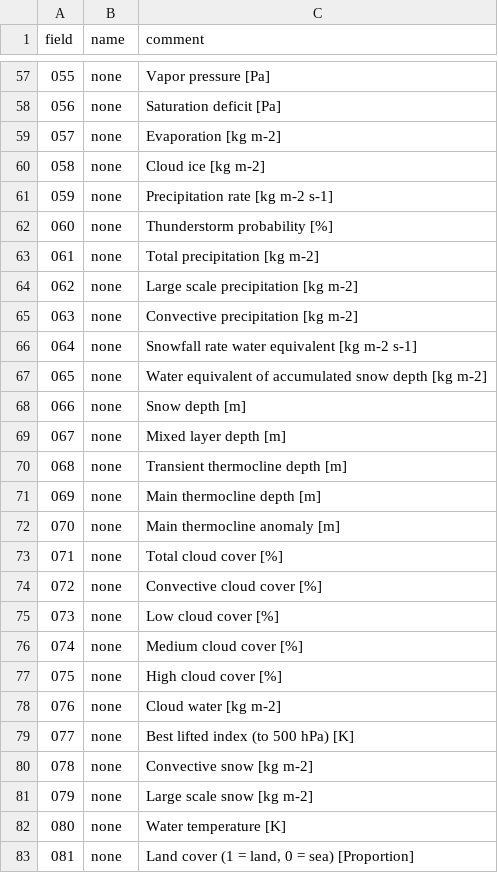
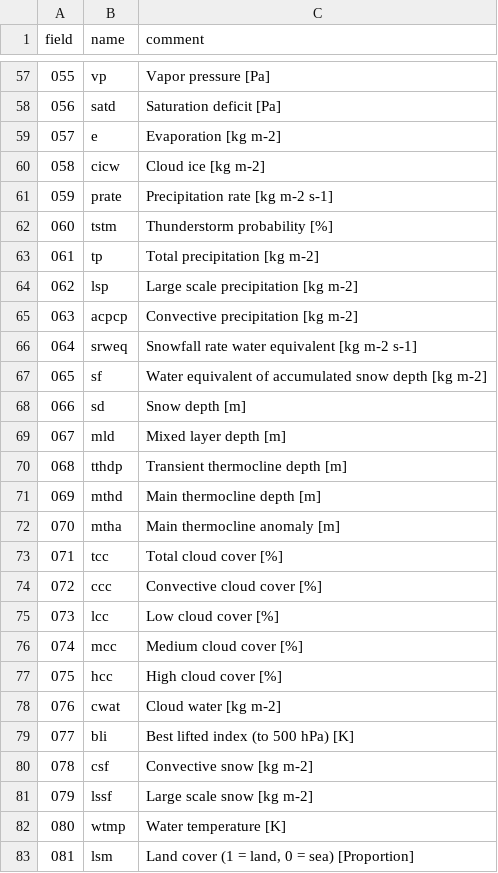
Before and after one commit to harphub/Rgrib2, a CSV file: data/hirlam253.csv, drawn as a sheet; only a part is shown, gaps mark what is left out; the diff covers the shown part only.

```diff
--- a/data/hirlam253.csv
+++ b/data/hirlam253.csv
@@ -57,27 +57,27 @@
-055  ;none; Vapor pressure  [Pa]
-056  ;none; Saturation deficit  [Pa]
-057  ;none; Evaporation  [kg m-2]
-058  ;none; Cloud ice  [kg m-2]
-059  ;none; Precipitation rate  [kg m-2 s-1]
-060  ;none; Thunderstorm probability  [%]
-061  ;none; Total precipitation  [kg m-2]
-062  ;none; Large scale precipitation  [kg m-2]
-063  ;none; Convective precipitation  [kg m-2]
-064  ;none; Snowfall rate water equivalent  [kg m-2 s-1]
-065  ;none; Water equivalent of accumulated snow depth  [kg m-2]
-066  ;none; Snow depth  [m]
-067  ;none; Mixed layer depth  [m]
-068  ;none; Transient thermocline depth  [m]
-069  ;none; Main thermocline depth  [m]
-070  ;none; Main thermocline anomaly  [m]
-071  ;none; Total cloud cover  [%]
-072  ;none; Convective cloud cover  [%]
-073  ;none; Low cloud cover  [%]
-074  ;none; Medium cloud cover  [%]
-075  ;none; High cloud cover  [%]
-076  ;none; Cloud water  [kg m-2]
-077  ;none; Best lifted index (to 500 hPa)  [K]
-078  ;none; Convective snow  [kg m-2]
-079  ;none; Large scale snow  [kg m-2]
-080  ;none; Water temperature  [K]
-081  ;none; Land cover (1 = land, 0 = sea)  [Proportion]
+055  ;vp; Vapor pressure  [Pa]
+056  ;satd; Saturation deficit  [Pa]
+057  ;e; Evaporation  [kg m-2]
+058  ;cicw; Cloud ice  [kg m-2]
+059  ;prate; Precipitation rate  [kg m-2 s-1]
+060  ;tstm; Thunderstorm probability  [%]
+061  ;tp; Total precipitation  [kg m-2]
+062  ;lsp; Large scale precipitation  [kg m-2]
+063  ;acpcp; Convective precipitation  [kg m-2]
+064  ;srweq; Snowfall rate water equivalent  [kg m-2 s-1]
+065  ;sf; Water equivalent of accumulated snow depth  [kg m-2]
+066  ;sd; Snow depth  [m]
+067  ;mld; Mixed layer depth  [m]
+068  ;tthdp; Transient thermocline depth  [m]
+069  ;mthd; Main thermocline depth  [m]
+070  ;mtha; Main thermocline anomaly  [m]
+071  ;tcc; Total cloud cover  [%]
+072  ;ccc; Convective cloud cover  [%]
+073  ;lcc; Low cloud cover  [%]
+074  ;mcc; Medium cloud cover  [%]
+075  ;hcc; High cloud cover  [%]
+076  ;cwat; Cloud water  [kg m-2]
+077  ;bli; Best lifted index (to 500 hPa)  [K]
+078  ;csf; Convective snow  [kg m-2]
+079  ;lssf; Large scale snow  [kg m-2]
+080  ;wtmp; Water temperature  [K]
+081  ;lsm; Land cover (1 = land, 0 = sea)  [Proportion]
```
Also changed, not shown: 171 edited cells elsewhere in this file, 3 other files.
